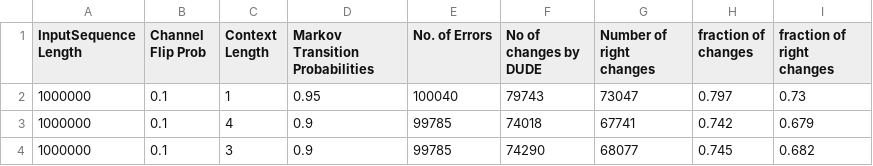
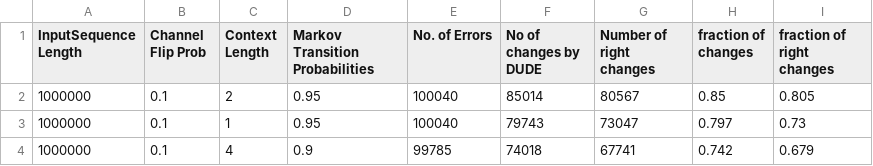
Before and after one commit to bagavi/Tse-Dude, a CSV file: Results_length.csv, drawn as a sheet; only a part is shown; the shorter side is filled out with more unchanged rows.

Commit message:
Results

```diff
--- a/Results_length.csv
+++ b/Results_length.csv
@@ -1,2 +1,3 @@
 InputSequence Length,Channel Flip Prob,Context Length,Markov Transition Probabilities,No. of Errors,No of changes by DUDE,Number of right changes,fraction of changes,fraction of right changes
+1000000,0.1,2,0.95,100040,85014,80567,0.85,0.805
 1000000,0.1,1,0.95,100040,79743,73047,0.797,0.73
```
Also changed, not shown: 2 other files.
